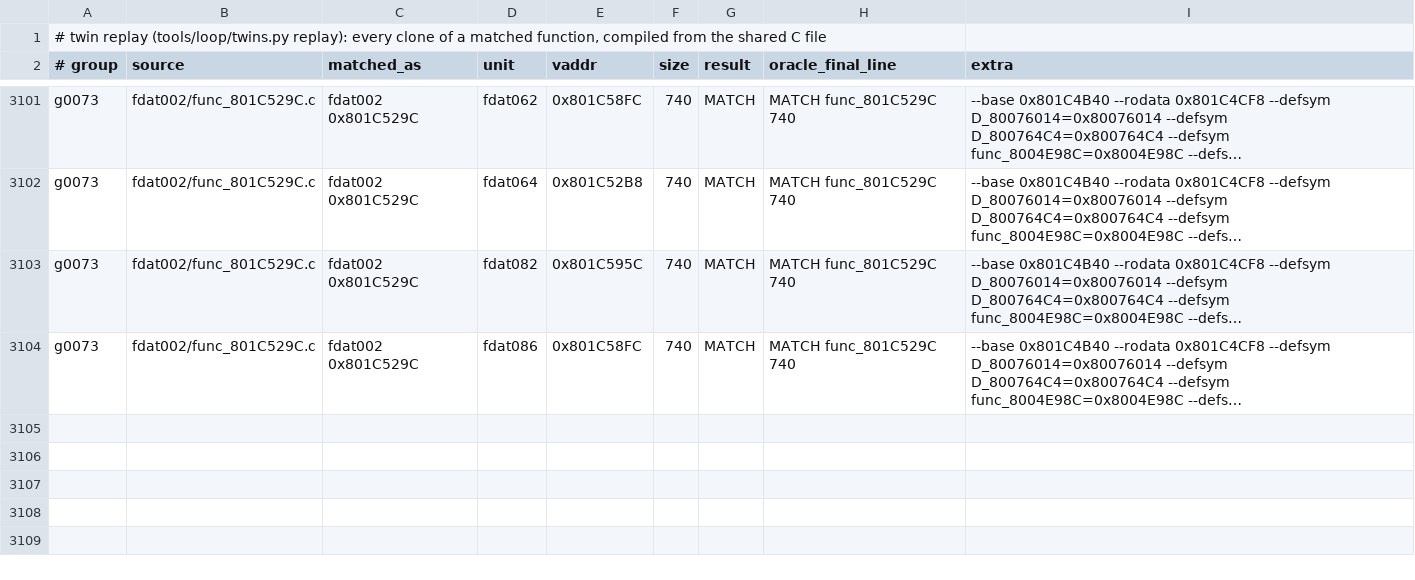
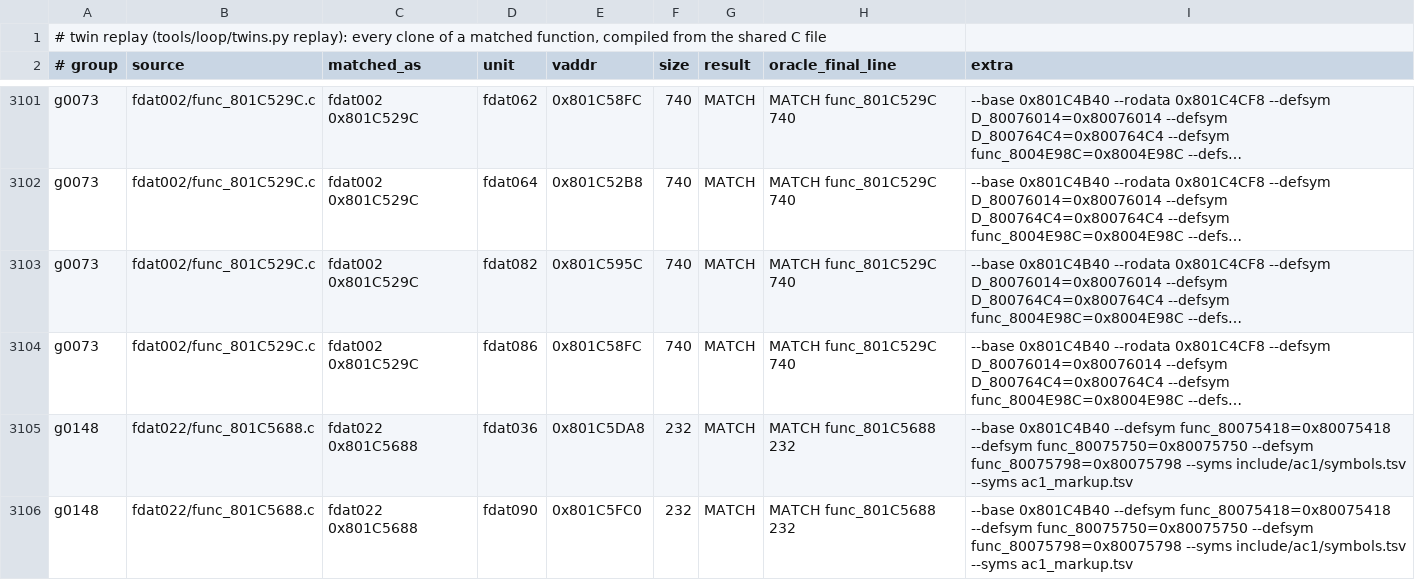
Before and after one commit to byroweb/AC1_RE, a TSV file: re/match/twin_replay.tsv, drawn as a sheet; only a part is shown, gaps mark what is left out; long unchanged cells end in …; the diff names each change by its address in the sheet, - before the commit and + after, or states it on an @@ line.

```diff
--- a/re/match/twin_replay.tsv
+++ b/re/match/twin_replay.tsv
+row 3105: g0148 | fdat022/func_801C5688.c | fdat022 0x801C5688 | fdat036 | 0x801C5DA8 | 232 | MATCH | MATCH func_801C5688 232 | --base 0x801C4B40 --defsym func_80075418=0x80075418 --defsym func_80075750=0x80075750 --defsym func_80075798=0x80075798 --syms include/ac1/symbols.tsv --syms ac1_markup.tsv
+row 3106: g0148 | fdat022/func_801C5688.c | fdat022 0x801C5688 | fdat090 | 0x801C5FC0 | 232 | MATCH | MATCH func_801C5688 232 | --base 0x801C4B40 --defsym func_80075418=0x80075418 --defsym func_80075750=0x80075750 --defsym func_80075798=0x80075798 --syms include/ac1/symbols.tsv --syms ac1_markup.tsv
```
Also changed, not shown: re/match/manifest.tsv, tools/loop/ledger.tsv, 1 other file.
